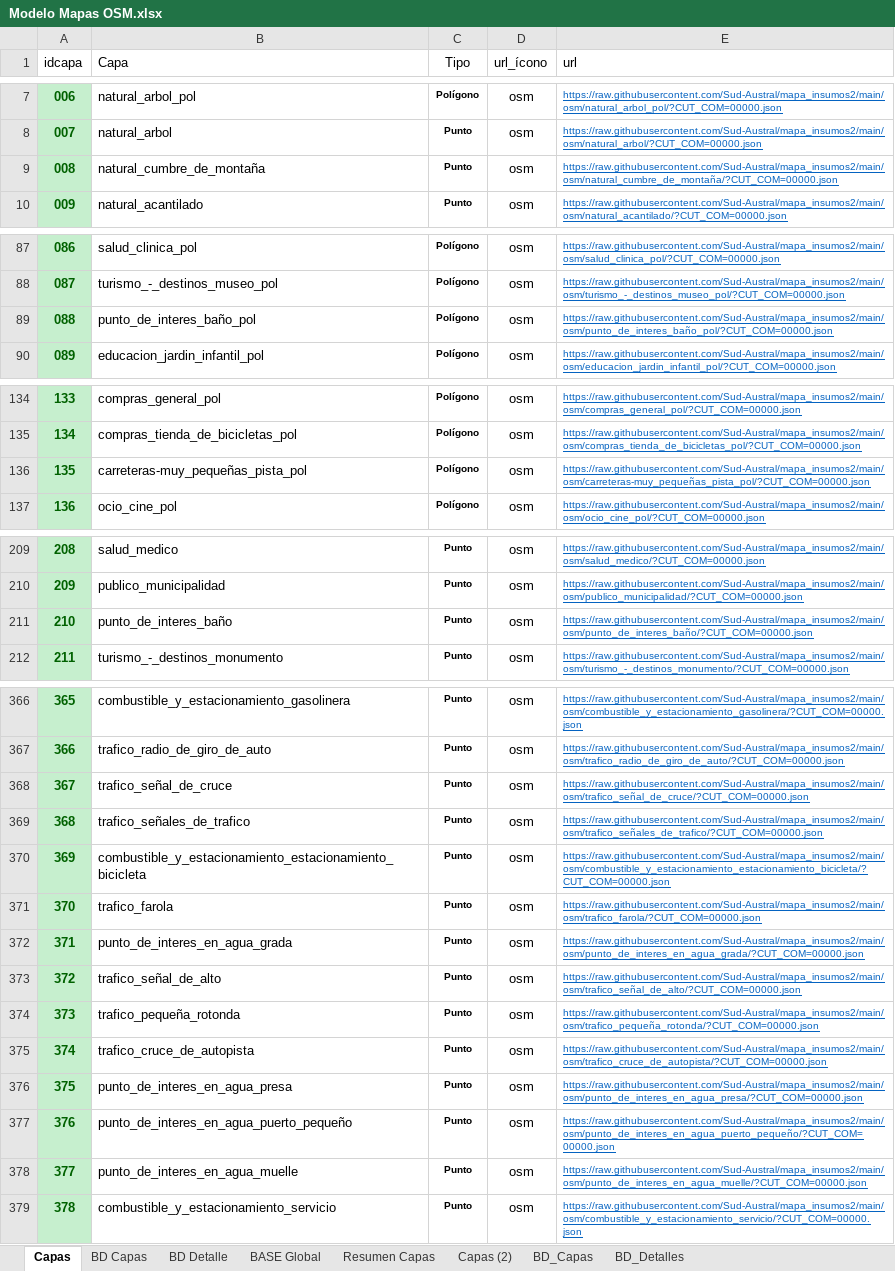
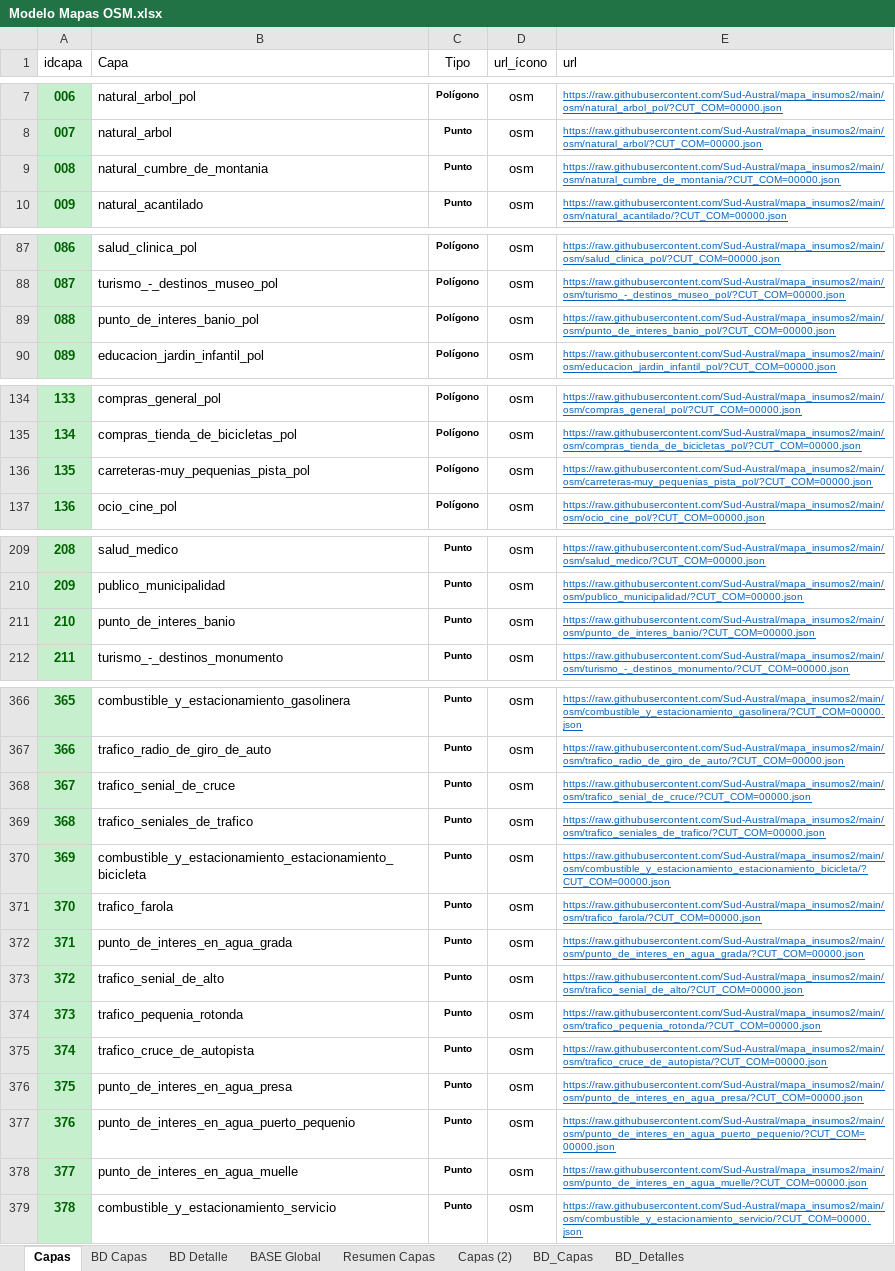
Before and after one commit to Sud-Austral/MAPA_RELEASE, an Excel workbook: origenes/Modelo Mapas OSM.xlsx, sheet Capas, drawn as a sheet; only a part is shown, gaps mark what is left out; values as stored, in another font and other column widths than the file's, no borders; table styles not drawn; the diff covers the shown part only; the diff names each change by its address in the sheet, - before the commit and + after, or states it on an @@ line.

```diff
--- a/origenes/Modelo Mapas OSM.xlsx (sheet Capas)
+++ b/origenes/Modelo Mapas OSM.xlsx (sheet Capas)
-B9 (Capa): natural_cumbre_de_montaña
+B9 (Capa): natural_cumbre_de_montania
-E9 (url): https://raw.githubusercontent.com/Sud-Austral/mapa_insumos2/main/osm/natural_cumbre_de_montaña/?CUT_COM=00000.json
+E9 (url): https://raw.githubusercontent.com/Sud-Austral/mapa_insumos2/main/osm/natural_cumbre_de_montania/?CUT_COM=00000.json
-B89 (Capa): punto_de_interes_baño_pol
+B89 (Capa): punto_de_interes_banio_pol
-E89 (url): https://raw.githubusercontent.com/Sud-Austral/mapa_insumos2/main/osm/punto_de_interes_baño_pol/?CUT_COM=00000.json
+E89 (url): https://raw.githubusercontent.com/Sud-Austral/mapa_insumos2/main/osm/punto_de_interes_banio_pol/?CUT_COM=00000.json
-B136 (Capa): carreteras-muy_pequeñas_pista_pol
+B136 (Capa): carreteras-muy_pequenias_pista_pol
-E136 (url): https://raw.githubusercontent.com/Sud-Austral/mapa_insumos2/main/osm/carreteras-muy_pequeñas_pista_pol/?CUT_COM=00000.json
+E136 (url): https://raw.githubusercontent.com/Sud-Austral/mapa_insumos2/main/osm/carreteras-muy_pequenias_pista_pol/?CUT_COM=00000.json
-B211 (Capa): punto_de_interes_baño
+B211 (Capa): punto_de_interes_banio
-E211 (url): https://raw.githubusercontent.com/Sud-Austral/mapa_insumos2/main/osm/punto_de_interes_baño/?CUT_COM=00000.json
+E211 (url): https://raw.githubusercontent.com/Sud-Austral/mapa_insumos2/main/osm/punto_de_interes_banio/?CUT_COM=00000.json
-B368 (Capa): trafico_señal_de_cruce
+B368 (Capa): trafico_senial_de_cruce
-E368 (url): https://raw.githubusercontent.com/Sud-Austral/mapa_insumos2/main/osm/trafico_señal_de_cruce/?CUT_COM=00000.json
+E368 (url): https://raw.githubusercontent.com/Sud-Austral/mapa_insumos2/main/osm/trafico_senial_de_cruce/?CUT_COM=00000.json
-B369 (Capa): trafico_señales_de_trafico
+B369 (Capa): trafico_seniales_de_trafico
-E369 (url): https://raw.githubusercontent.com/Sud-Austral/mapa_insumos2/main/osm/trafico_señales_de_trafico/?CUT_COM=00000.json
+E369 (url): https://raw.githubusercontent.com/Sud-Austral/mapa_insumos2/main/osm/trafico_seniales_de_trafico/?CUT_COM=00000.json
-B373 (Capa): trafico_señal_de_alto
+B373 (Capa): trafico_senial_de_alto
-E373 (url): https://raw.githubusercontent.com/Sud-Austral/mapa_insumos2/main/osm/trafico_señal_de_alto/?CUT_COM=00000.json
+E373 (url): https://raw.githubusercontent.com/Sud-Austral/mapa_insumos2/main/osm/trafico_senial_de_alto/?CUT_COM=00000.json
-B374 (Capa): trafico_pequeña_rotonda
+B374 (Capa): trafico_pequenia_rotonda
-E374 (url): https://raw.githubusercontent.com/Sud-Austral/mapa_insumos2/main/osm/trafico_pequeña_rotonda/?CUT_COM=00000.json
+E374 (url): https://raw.githubusercontent.com/Sud-Austral/mapa_insumos2/main/osm/trafico_pequenia_rotonda/?CUT_COM=00000.json
-B377 (Capa): punto_de_interes_en_agua_puerto_pequeño
+B377 (Capa): punto_de_interes_en_agua_puerto_pequenio
-E377 (url): https://raw.githubusercontent.com/Sud-Austral/mapa_insumos2/main/osm/punto_de_interes_en_agua_puerto_pequeño/?CUT_COM=00000.json
+E377 (url): https://raw.githubusercontent.com/Sud-Austral/mapa_insumos2/main/osm/punto_de_interes_en_agua_puerto_pequenio/?CUT_COM=00000.json
```
Also changed, not shown: 6 edited cells elsewhere in this sheet, sheet BD Capas, origenes/Modelo Mapas BIP.xlsx, origenes/Origenes Mapas.xlsx.
